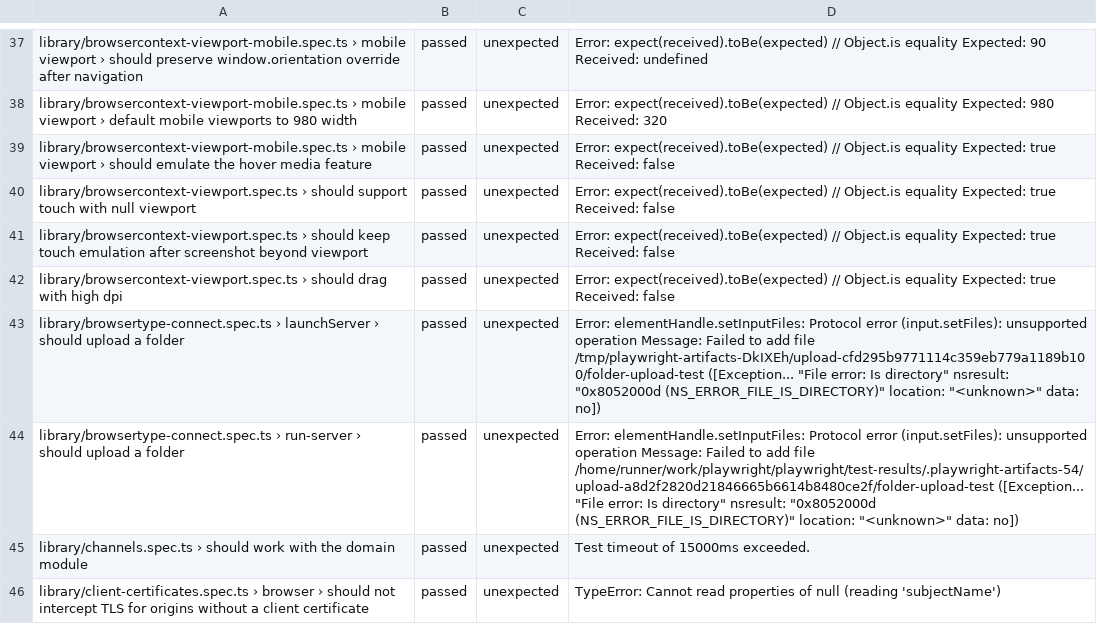
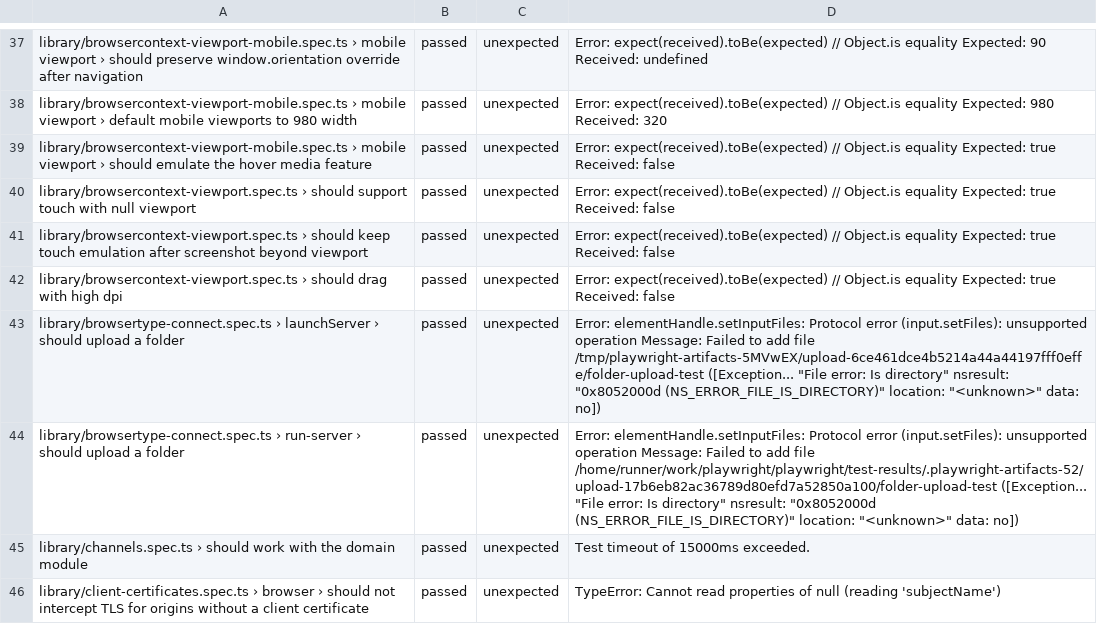
Before and after one commit to firefox-devtools/playwright-bidi-dashboard, a CSV file: latest.csv, drawn as a sheet; only a part is shown, gaps mark what is left out; the diff covers the shown part only.

```diff
--- a/latest.csv
+++ b/latest.csv
@@ -42,4 +42,4 @@ library/browsercontext-viewport.spec.ts › should keep touch emulation after sc
 library/browsercontext-viewport.spec.ts › should drag with high dpi,passed,unexpected,Error: expect(received).toBe(expected) // Object.is equality Expected: true Received: false
-library/browsertype-connect.spec.ts › launchServer › should upload a folder,passed,unexpected,"Error: elementHandle.setInputFiles: Protocol error (input.setFiles): unsupported operation Message: Failed to add file /tmp/playwright-artifacts-DkIXEh/upload-cfd295b9771114c359eb779a1189b100/folder-upload-test ([Exception... ""File error: Is directory"" nsresult: ""0x8052000d (NS_ERROR_FILE_IS_DIRECTORY)"" location: ""<unknown>"" data: no])"
-library/browsertype-connect.spec.ts › run-server › should upload a folder,passed,unexpected,"Error: elementHandle.setInputFiles: Protocol error (input.setFiles): unsupported operation Message: Failed to add file /home/runner/work/playwright/playwright/test-results/.playwright-artifacts-54/upload-a8d2f2820d21846665b6614b8480ce2f/folder-upload-test ([Exception... ""File error: Is directory"" nsresult: ""0x8052000d (NS_ERROR_FILE_IS_DIRECTORY)"" location: ""<unknown>"" data: no])"
+library/browsertype-connect.spec.ts › launchServer › should upload a folder,passed,unexpected,"Error: elementHandle.setInputFiles: Protocol error (input.setFiles): unsupported operation Message: Failed to add file /tmp/playwright-artifacts-5MVwEX/upload-6ce461dce4b5214a44a44197fff0effe/folder-upload-test ([Exception... ""File error: Is directory"" nsresult: ""0x8052000d (NS_ERROR_FILE_IS_DIRECTORY)"" location: ""<unknown>"" data: no])"
+library/browsertype-connect.spec.ts › run-server › should upload a folder,passed,unexpected,"Error: elementHandle.setInputFiles: Protocol error (input.setFiles): unsupported operation Message: Failed to add file /home/runner/work/playwright/playwright/test-results/.playwright-artifacts-52/upload-17b6eb82ac36789d80efd7a52850a100/folder-upload-test ([Exception... ""File error: Is directory"" nsresult: ""0x8052000d (NS_ERROR_FILE_IS_DIRECTORY)"" location: ""<unknown>"" data: no])"
 library/channels.spec.ts › should work with the domain module,passed,unexpected,Test timeout of 15000ms exceeded.
```
Also changed, not shown: 3 added rows, 6 removed rows and 5 edited cells elsewhere in this file.
